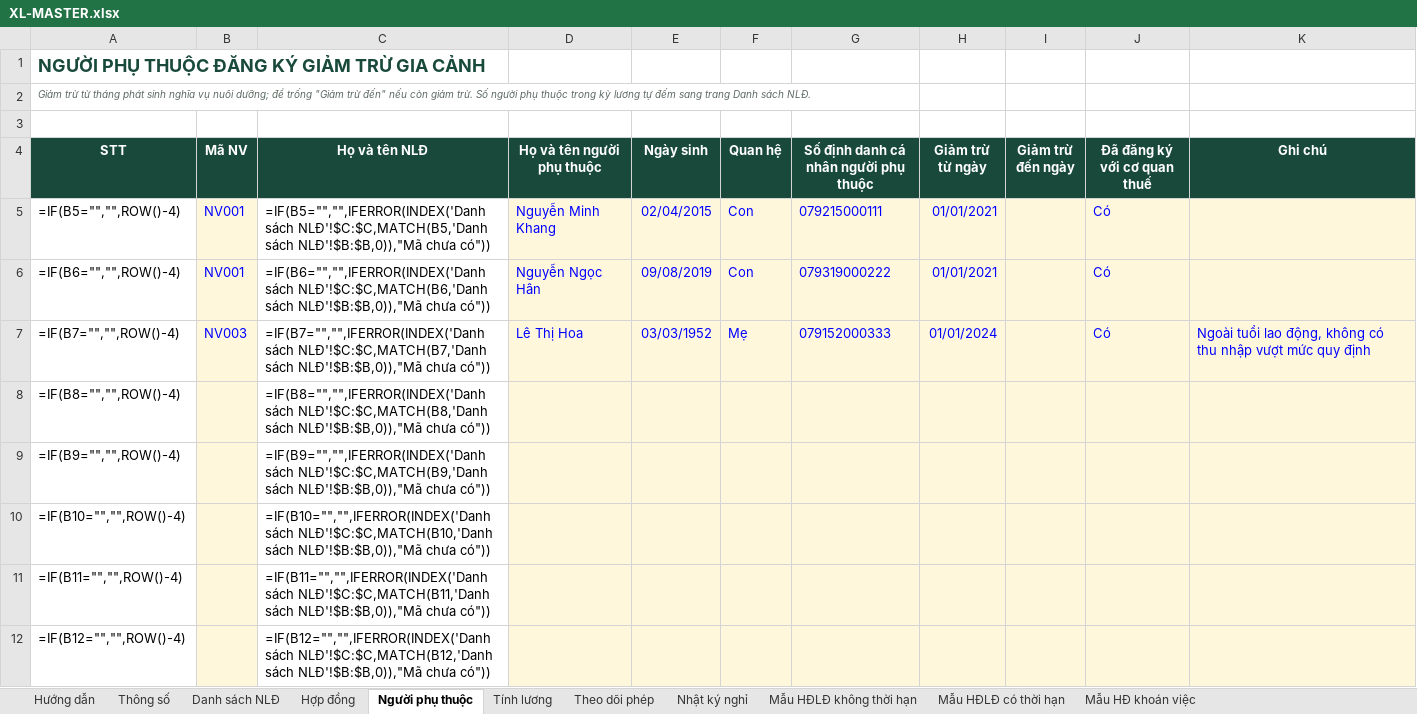
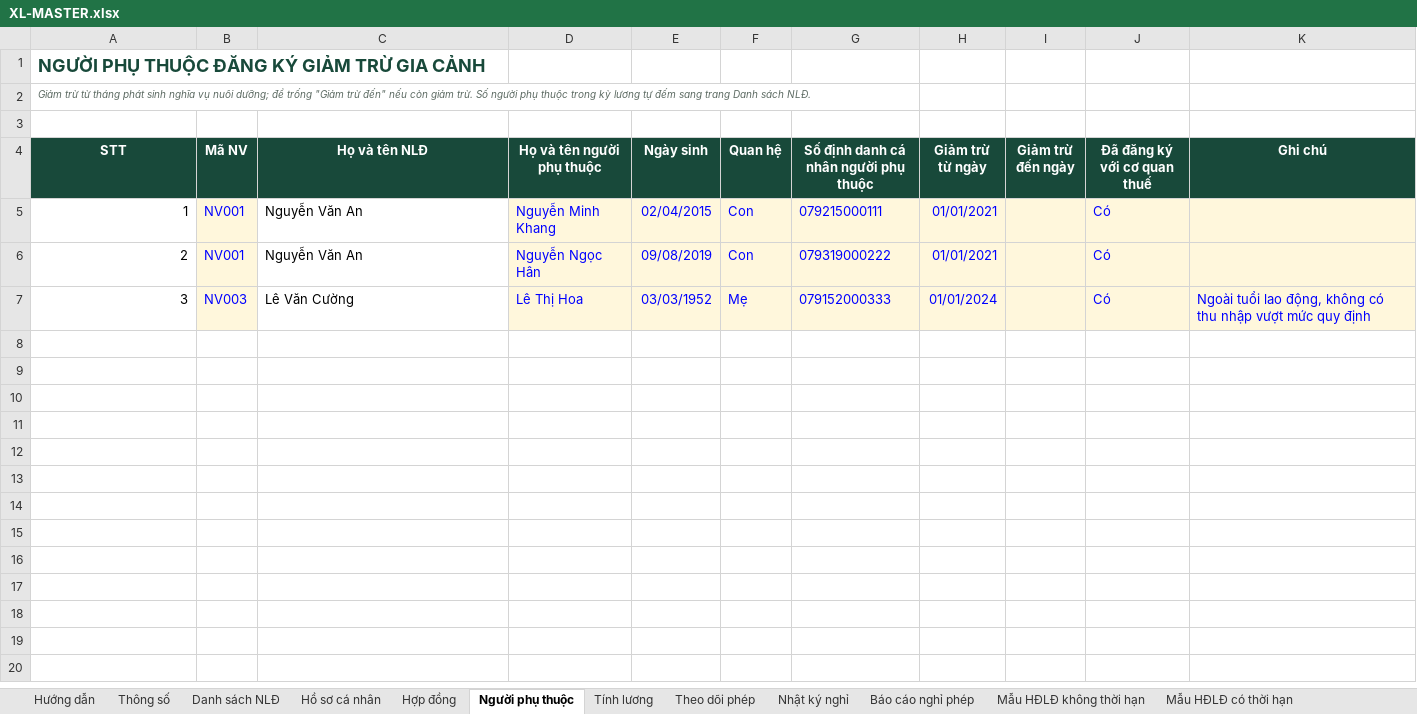
Before and after one commit to loganclamvy-arch/test-capital, an Excel workbook: camnangnhansu/files/XL-MASTER.xlsx, sheet Người phụ thuộc, drawn as a sheet; only a part is shown; values as stored, in another font and other column widths than the file's, no borders; formulas without a stored value are shown as written; the diff covers the shown part only; the diff names each change by its address in the sheet, - before the commit and + after, or states it on an @@ line.

```diff
--- a/camnangnhansu/files/XL-MASTER.xlsx (sheet Người phụ thuộc)
+++ b/camnangnhansu/files/XL-MASTER.xlsx (sheet Người phụ thuộc)
+sheet tab: Hồ sơ cá nhân
+sheet tab: Báo cáo nghỉ phép
-A5 (STT): =IF(B5="","",ROW()-4)
+A5 (STT): 1
-C5 (Họ và tên NLĐ): =IF(B5="","",IFERROR(INDEX('Danh sách NLĐ'!$C:$C,MATCH(B5,'Danh sách NLĐ'!$B:$B,0)),"Mã chưa có"))
+C5 (Họ và tên NLĐ): Nguyễn Văn An
-A6 (STT): =IF(B6="","",ROW()-4)
+A6 (STT): 2
-C6 (Họ và tên NLĐ): =IF(B6="","",IFERROR(INDEX('Danh sách NLĐ'!$C:$C,MATCH(B6,'Danh sách NLĐ'!$B:$B,0)),"Mã chưa có"))
+C6 (Họ và tên NLĐ): Nguyễn Văn An
-A7 (STT): =IF(B7="","",ROW()-4)
+A7 (STT): 3
-C7 (Họ và tên NLĐ): =IF(B7="","",IFERROR(INDEX('Danh sách NLĐ'!$C:$C,MATCH(B7,'Danh sách NLĐ'!$B:$B,0)),"Mã chưa có"))
+C7 (Họ và tên NLĐ): Lê Văn Cường
-row 8: =IF(B8="","",ROW()-4) |  | =IF(B8="","",IFERROR(INDEX('Danh sách NLĐ'!$C:$C,MATCH(B8,'Danh sách NLĐ'!$B:$B,0)),"Mã chưa có"))
-row 9: =IF(B9="","",ROW()-4) |  | =IF(B9="","",IFERROR(INDEX('Danh sách NLĐ'!$C:$C,MATCH(B9,'Danh sách NLĐ'!$B:$B,0)),"Mã chưa có"))
-row 10: =IF(B10="","",ROW()-4) |  | =IF(B10="","",IFERROR(INDEX('Danh sách NLĐ'!$C:$C,MATCH(B10,'Danh sách NLĐ'!$B:$B,0)),"Mã chưa có"))
-row 11: =IF(B11="","",ROW()-4) |  | =IF(B11="","",IFERROR(INDEX('Danh sách NLĐ'!$C:$C,MATCH(B11,'Danh sách NLĐ'!$B:$B,0)),"Mã chưa có"))
-row 12: =IF(B12="","",ROW()-4) |  | =IF(B12="","",IFERROR(INDEX('Danh sách NLĐ'!$C:$C,MATCH(B12,'Danh sách NLĐ'!$B:$B,0)),"Mã chưa có"))
```
Also changed, not shown: 388 removed rows elsewhere in this sheet, sheet Tính lương, sheet Nhật ký nghỉ, sheet Hợp đồng, sheet Theo dõi phép, sheet Danh sách NLĐ, sheet Mẫu HĐLĐ không thời hạn, 4 more sheets, formulas that keep their value, hidden cells, 4 other files.
